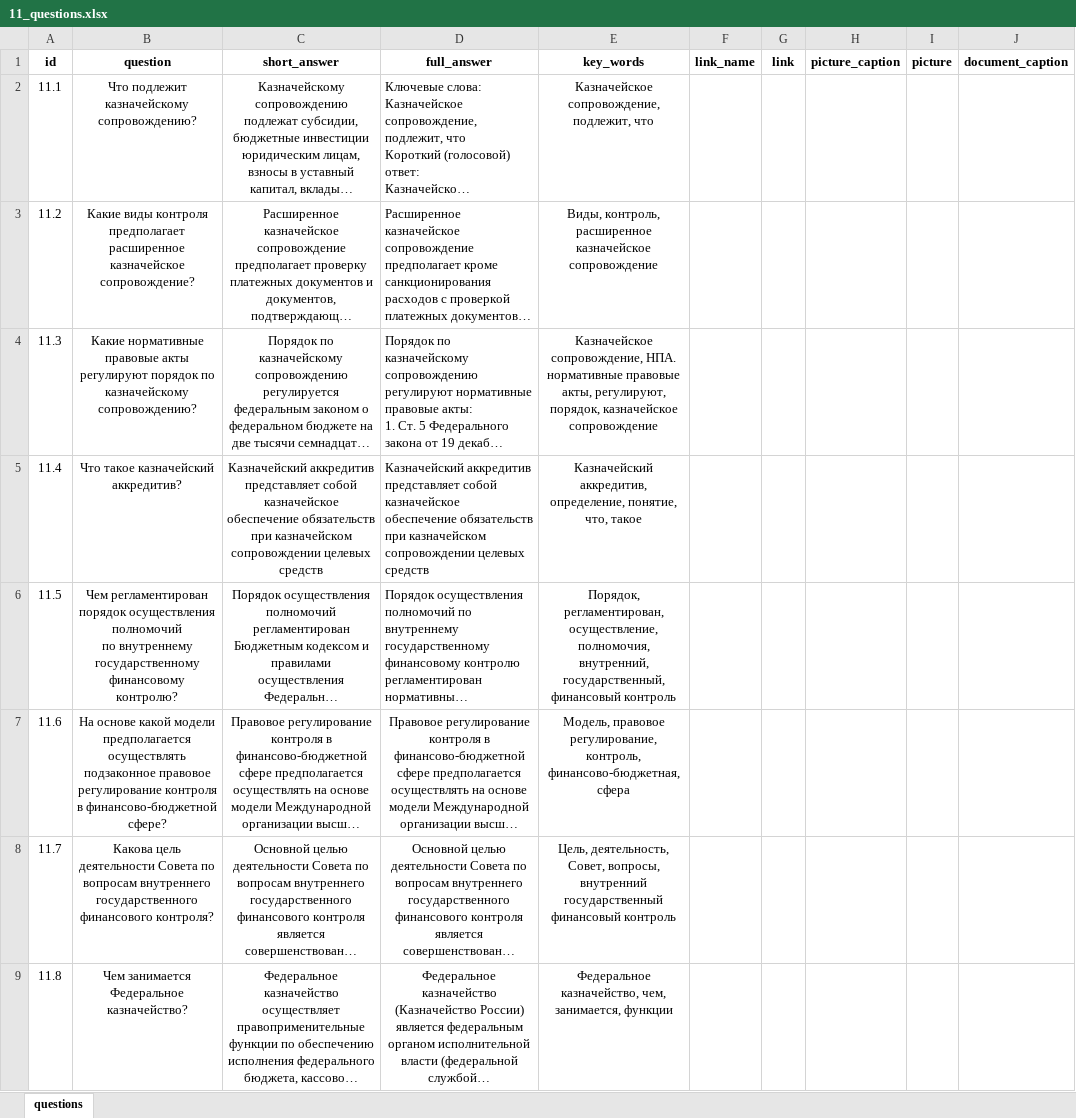
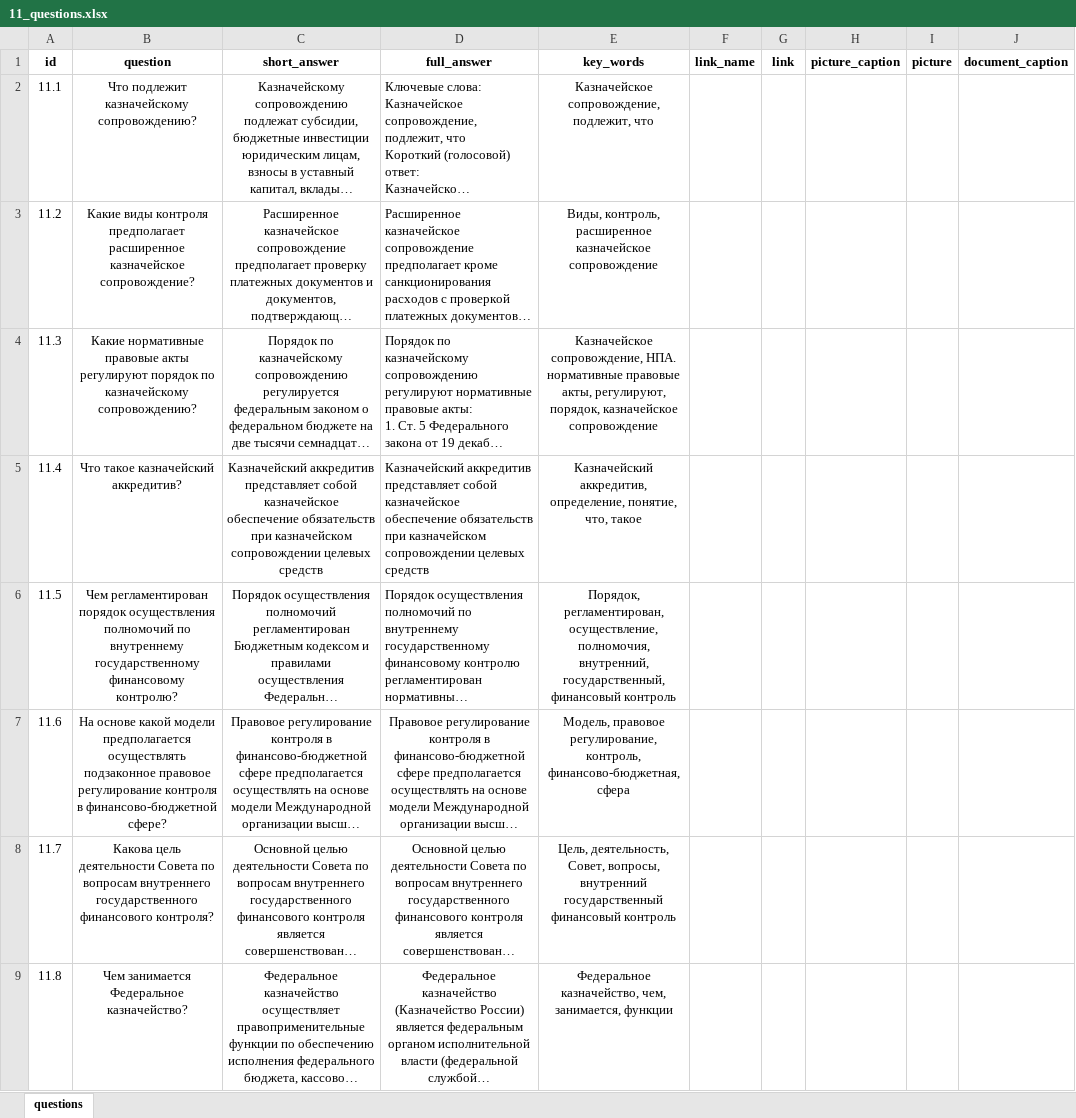
Before and after one commit to skor98/Datatron, an Excel workbook: data/minfin/11_questions.xlsx, sheet questions, drawn as a sheet; only a part is shown; long unchanged cells end in …; values as stored, in another font and other column widths than the file's, no borders; the diff names each change by its address in the sheet, - before the commit and + after, or states it on an @@ line.

```diff
--- a/data/minfin/11_questions.xlsx (sheet questions)
+++ b/data/minfin/11_questions.xlsx (sheet questions)
-B6 (question): …финансовому контролю?
+B6 (question): …финансовому контролю?
```
Also changed, not shown: 3 other files.
